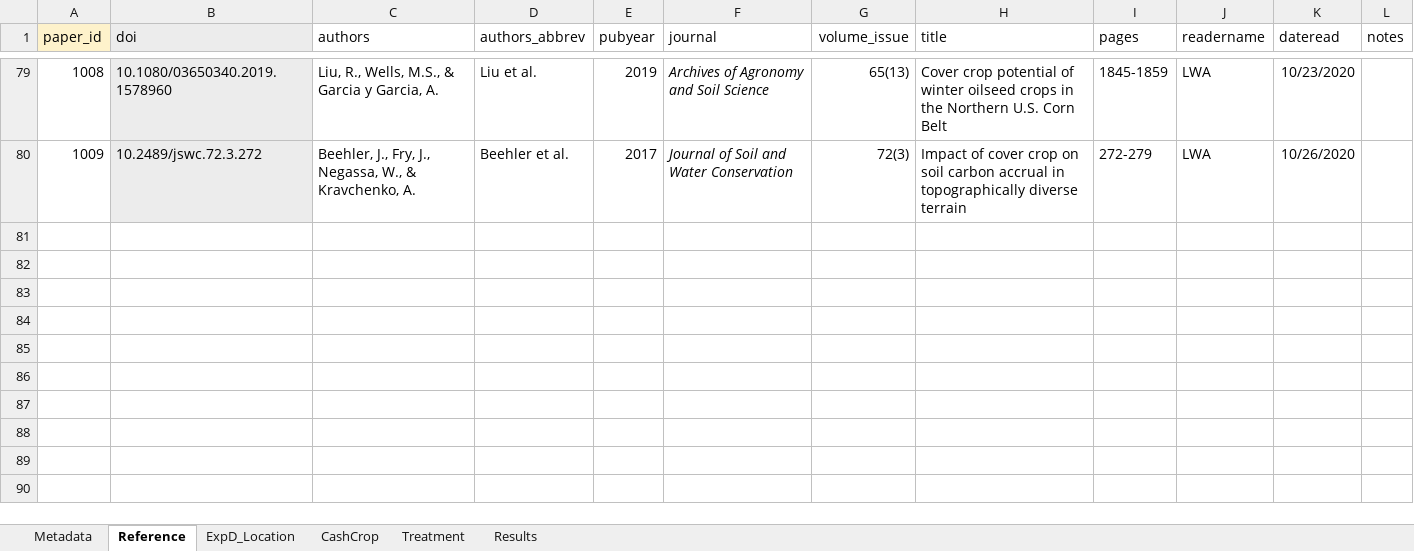
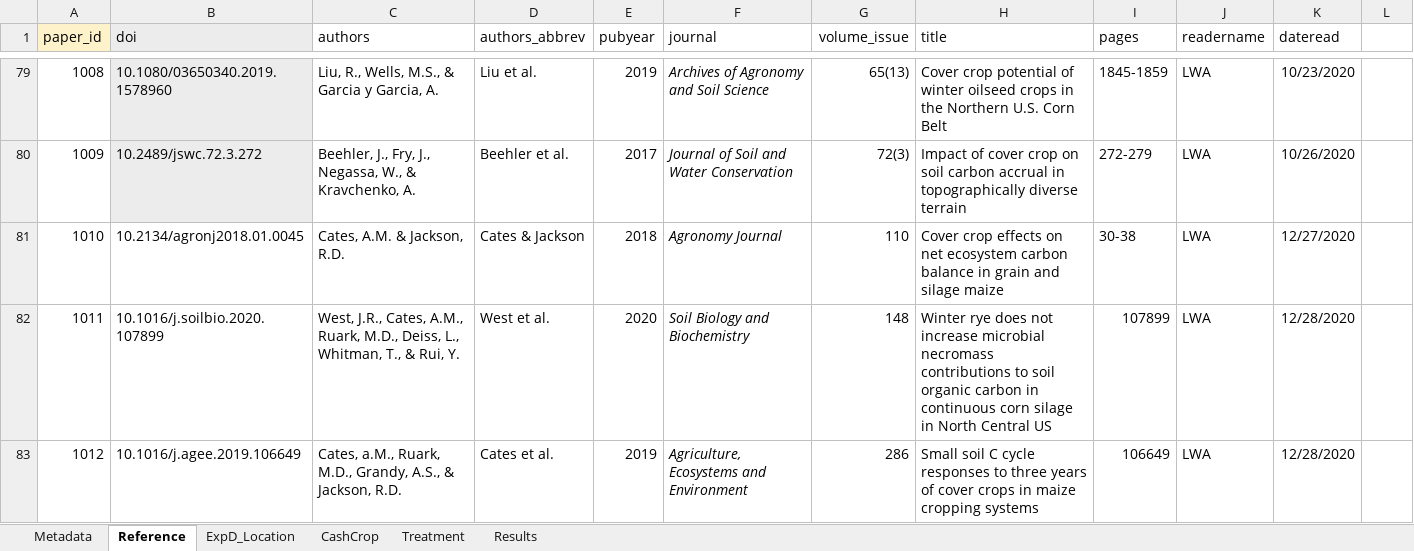
Before and after one commit to swood-ecology/AgEvidence, an Excel workbook: data/Covercrops_AgEvidence.xlsx, sheet Reference, drawn as a sheet; only a part is shown, gaps mark what is left out; values as stored, in another font and other column widths than the file's, no borders; conditional formats not drawn; the diff covers the shown part only; the diff names each change by its address in the sheet, - before the commit and + after, or states it on an @@ line.

```diff
--- a/data/Covercrops_AgEvidence.xlsx (sheet Reference)
+++ b/data/Covercrops_AgEvidence.xlsx (sheet Reference)
-L1: notes
+L1: (empty)
+row 81: 1010 | 10.2134/agronj2018.01.0045 | Cates, A.M. & Jackson, R.D. | Cates & Jackson | 2018 | Agronomy Journal | 110 | Cover crop effects on net ecosystem carbon balance in grain and silage maize | 30-38 | LWA | 12/27/2020
+row 82: 1011 | 10.1016/j.soilbio.2020.107899 | West, J.R., Cates, A.M., Ruark, M.D., Deiss, L., Whitman, T., & Rui, Y. | West et al. | 2020 | Soil Biology and Biochemistry | 148 | Winter rye does not increase microbial necromass contributions to soil organic carbon in continuous corn silage in North Central US | 107899 | LWA | 12/28/2020
+row 83: 1012 | 10.1016/j.agee.2019.106649 | Cates, a.M., Ruark, M.D., Grandy, A.S., & Jackson, R.D. | Cates et al. | 2019 | Agriculture, Ecosystems and Environment | 286 | Small soil C cycle responses to three years of cover crops in maize cropping systems | 106649 | LWA | 12/28/2020
```
Also changed, not shown: 3 added rows, 2 edited cells and cell formats elsewhere in this sheet, sheet Results, sheet ExpD_Location, sheet Treatment, sheet CashCrop.
